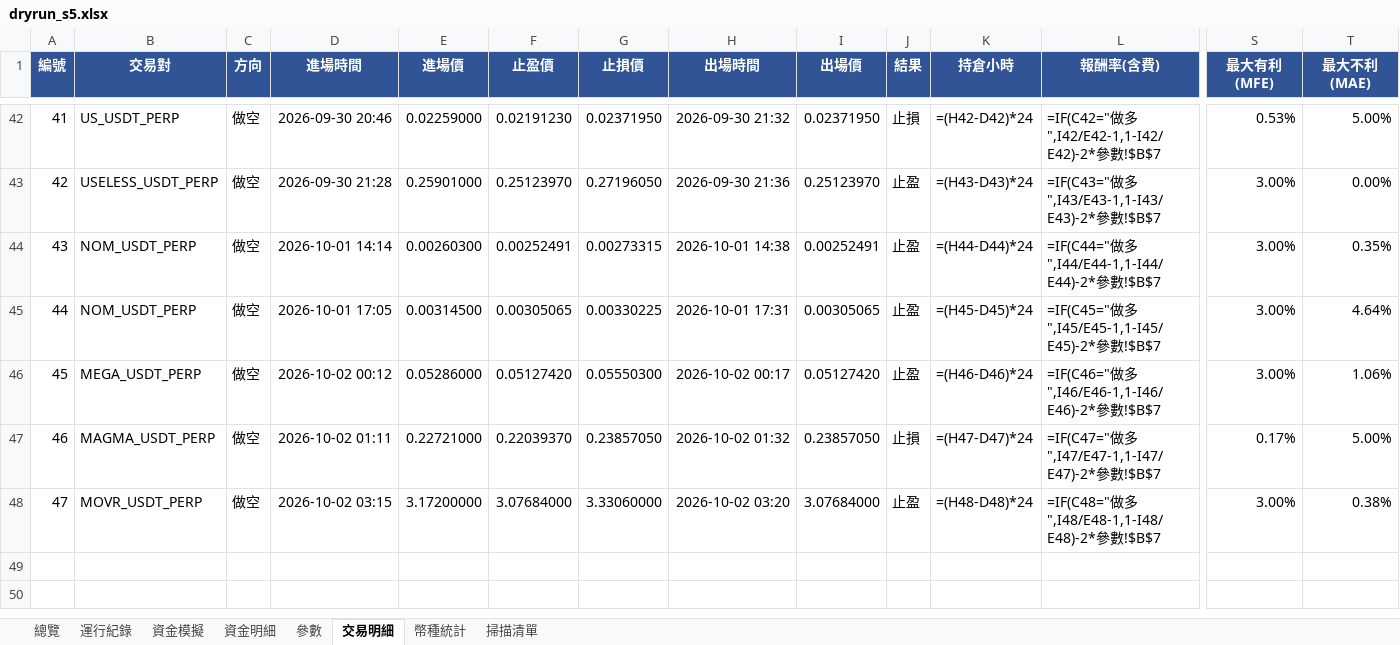
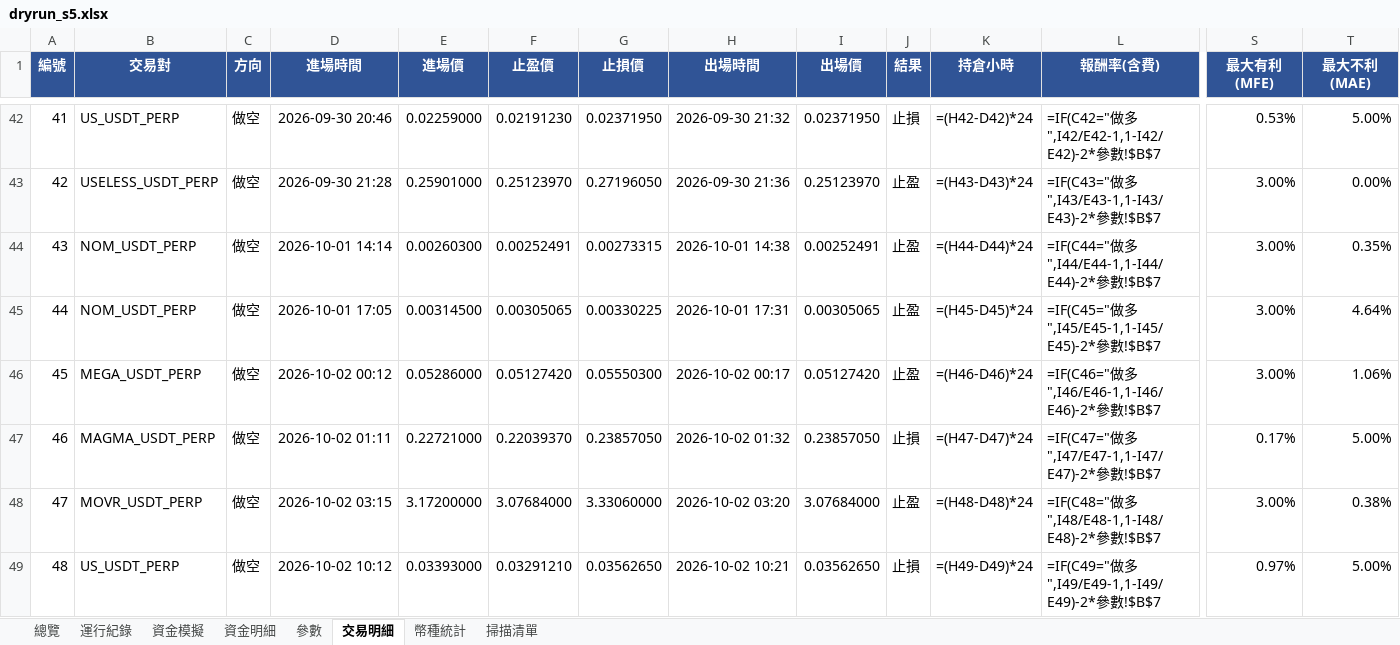
Before and after one commit to timzen43210/Crypto_Trader, an Excel workbook: output/dryrun_s5.xlsx, sheet 交易明細, drawn as a sheet; only a part is shown, gaps mark what is left out; values as stored, in another font and other column widths than the file's, no borders; formulas without a stored value are shown as written; conditional formats not drawn; rows hold the shown columns only; the diff names each change by its address in the sheet, - before the commit and + after, or states it on an @@ line.

```diff
--- a/output/dryrun_s5.xlsx (sheet 交易明細)
+++ b/output/dryrun_s5.xlsx (sheet 交易明細)
+row 49: 48 | US_USDT_PERP | 做空 | 2026-10-02 10:12 | 0.03393000 | 0.03291210 | 0.03562650 | 2026-10-02 10:21 | 0.03562650 | 止損 | =(H49-D49)*24 | =IF(C49="做多",I49/E49-1,1-I49/E49)-2*參數!$B$7 | 0.97% | 5.00%
```
Also changed, not shown: sheet 幣種統計, sheet 資金明細, sheet 總覽, sheet 資金模擬, sheet 運行紀錄, sheet 參數, charts or pictures, output/dryrun_rev.xlsx, output/dryrun_rev_wide.xlsx, 5 other files.
